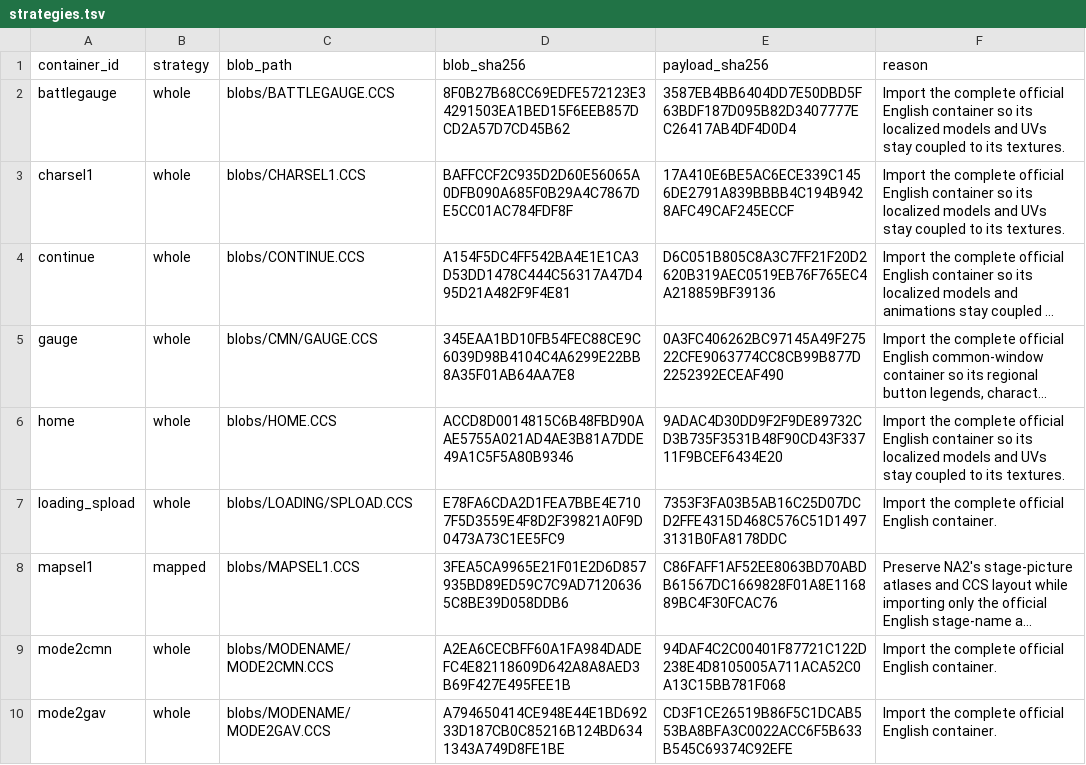
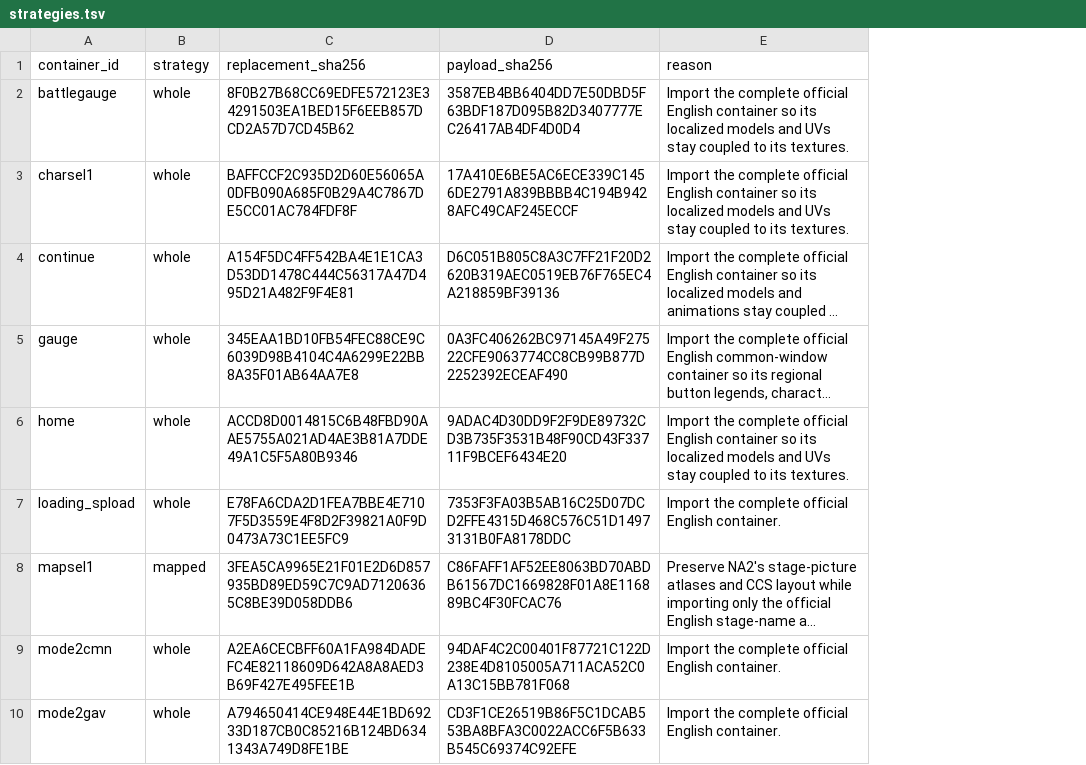
Before and after one commit to solid1353/NA2-Modding, a TSV file: na2_patcher/modules/ui_textures/strategies.tsv, drawn as a sheet; only a part is shown; long unchanged cells end in …; removed rows and columns are numbered as before the commit, all else as after; the diff names each change by its address in the sheet, - before the commit and + after, or states it on an @@ line.

```diff
--- a/na2_patcher/modules/ui_textures/strategies.tsv
+++ b/na2_patcher/modules/ui_textures/strategies.tsv
-column C (blob_path), rows 2-10: blobs/BATTLEGAUGE.CCS | blobs/CHARSEL1.CCS | blobs/CONTINUE.CCS | blobs/CMN/GAUGE.CCS | blobs/HOME.CCS | blobs/LOADING/SPLOAD.CCS | blobs/MAPSEL1.CCS | blobs/MODENAME/MODE2CMN.CCS | blobs/MODENAME/MODE2GAV.CCS
-C1: blob_sha256
+C1: replacement_sha256
```
Also changed, not shown: na2_patcher/modules/raw_binary/patch_sets/ui_translation/edits.tsv, na2_patcher/modules/raw_binary/patch_sets/ui_translation/patches.tsv, 50 other files.
